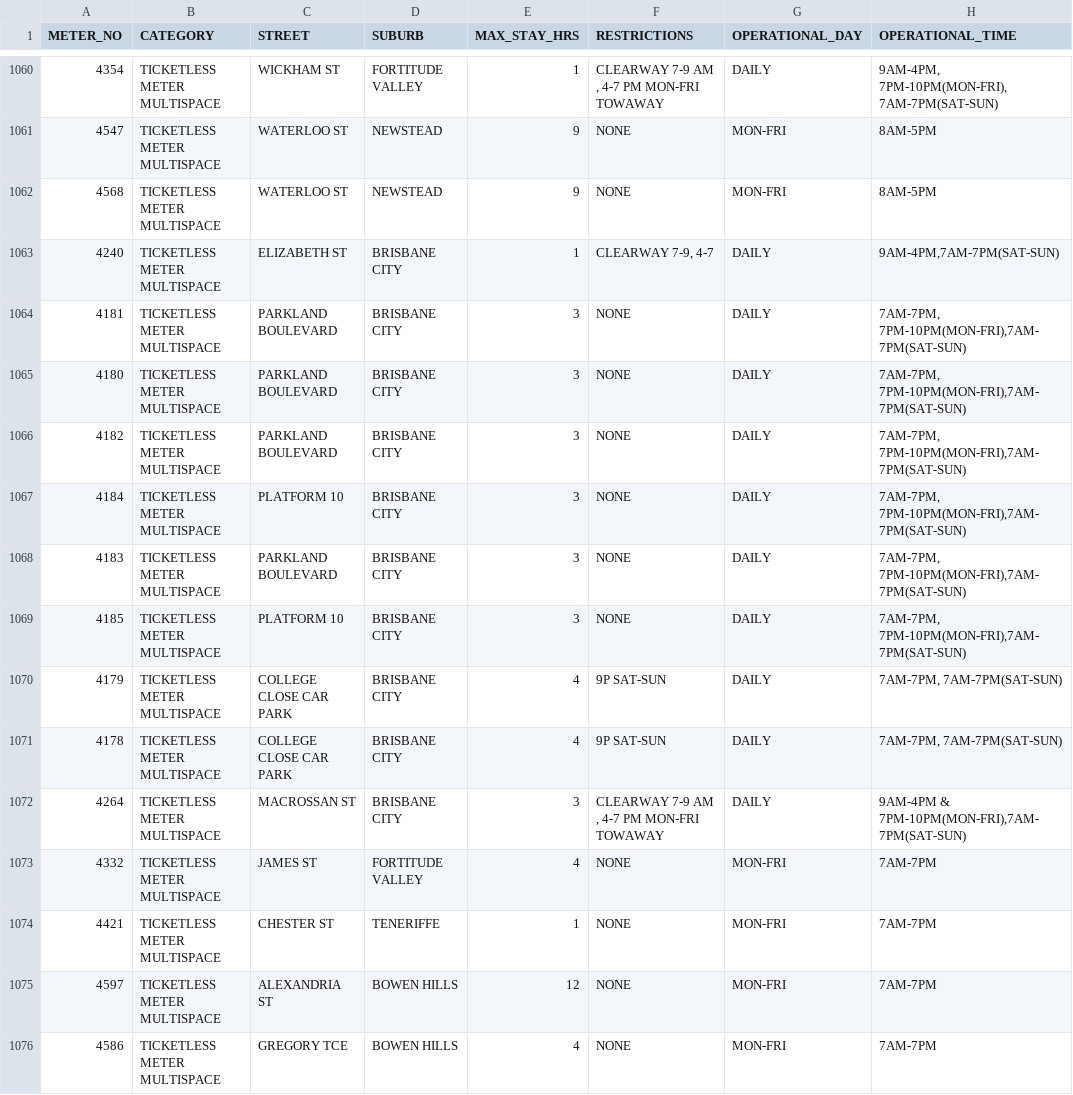
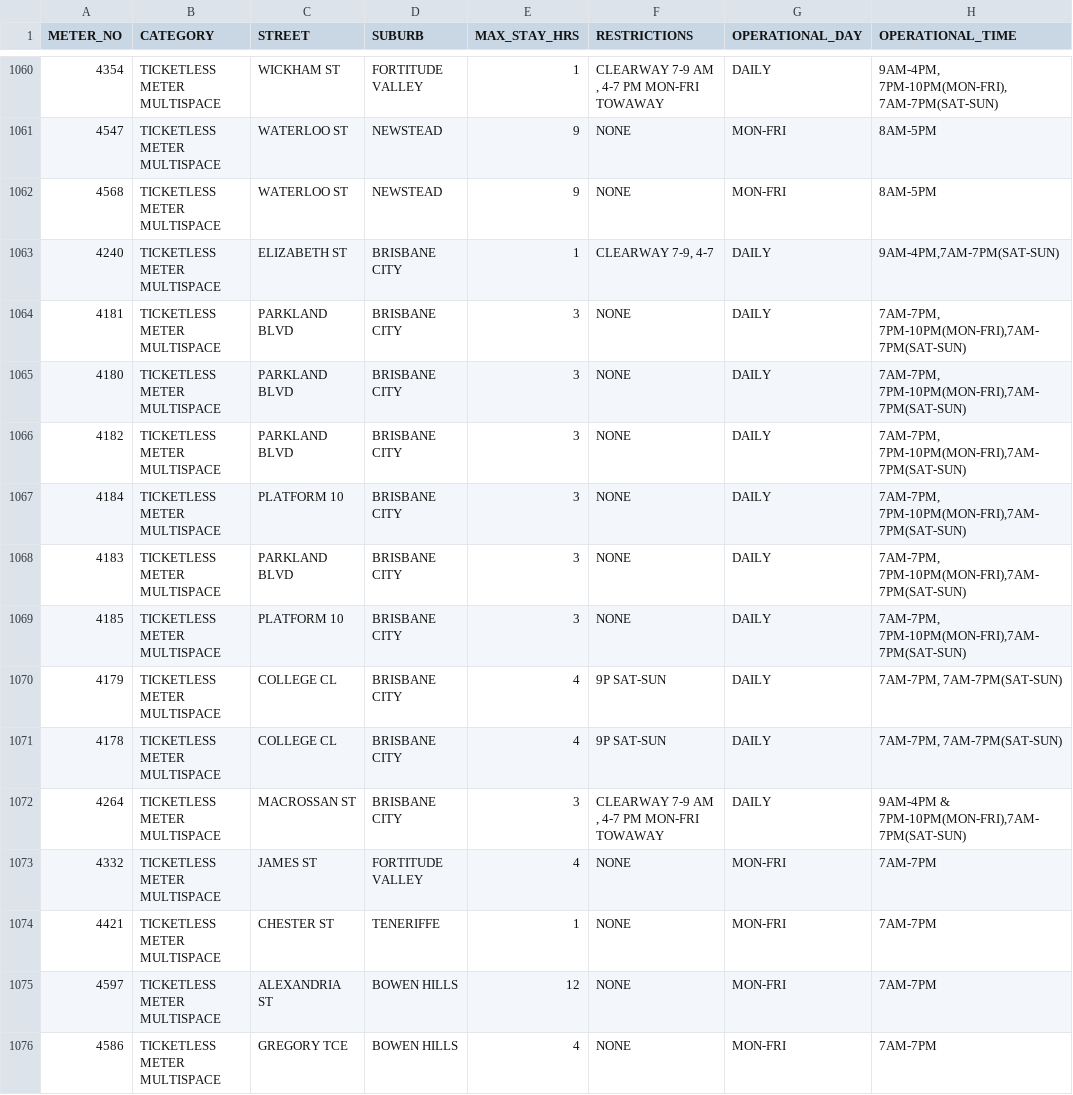
Before and after one commit to kzima/parkme.at, a CSV file: www/app/database/seeds/data/dataset_parking_meter.csv, drawn as a sheet; only a part is shown, gaps mark what is left out; the diff names each change by its address in the sheet, - before the commit and + after, or states it on an @@ line.

Commit message:
Abbreviate lengthy street names. Implement model relationships and additional attributes.

```diff
--- a/www/app/database/seeds/data/dataset_parking_meter.csv
+++ b/www/app/database/seeds/data/dataset_parking_meter.csv
-C1064:C1066 (STREET): PARKLAND BOULEVARD
+C1064:C1066 (STREET): PARKLAND BLVD
-C1068 (STREET): PARKLAND BOULEVARD
+C1068 (STREET): PARKLAND BLVD
-C1070:C1071 (STREET): COLLEGE CLOSE CAR PARK
+C1070:C1071 (STREET): COLLEGE CL
```
Also changed, not shown: 5 other files.
